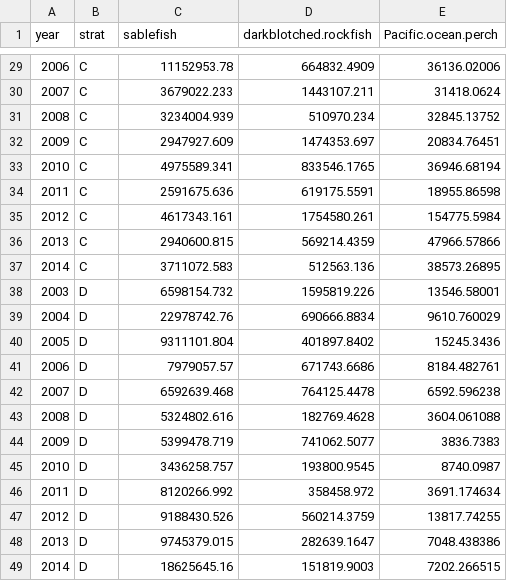
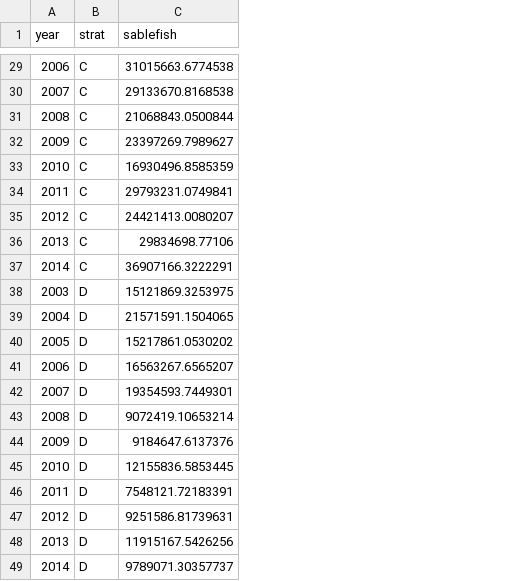
Before and after one commit to kellijohnson-NOAA/wcd, a CSV file: results/index.csv, drawn as a sheet; only a part is shown, gaps mark what is left out; the diff covers the shown part only; the diff names each change by its address in the sheet, - before the commit and + after, or states it on an @@ line.

Commit message:
Update index to use sablefish strata and run model

```diff
--- a/results/index.csv
+++ b/results/index.csv
-column D (darkblotched.rockfish), rows 29-49: 664832.4909 | 1443107.211 | 510970.234 | 1474353.697 | 833546.1765 | 619175.5591 | 1754580.261 | 569214.4359 | 512563.136 | 1595819.226 | 690666.8834 | 401897.8402 | 671743.6686 | 764125.4478 | 182769.4628 | 741062.5077 | 193800.9545 | 358458.972 | 560214.3759 | 282639.1647 | 151819.9003
-column E (Pacific.ocean.perch), rows 29-49: 36136.02006 | 31418.0624 | 32845.13752 | 20834.76451 | 36946.68194 | 18955.86598 | 154775.5984 | 47966.57866 | 38573.26895 | 13546.58001 | 9610.760029 | 15245.3436 | 8184.482761 | 6592.596238 | 3604.061088 | 3836.7383 | 8740.0987 | 3691.174634 | 13817.74255 | 7048.438386 | 7202.266515
-C29 (sablefish): 11152953.78
+C29 (sablefish): 31015663.6774538
-C30 (sablefish): 3679022.233
+C30 (sablefish): 29133670.8168538
-C31 (sablefish): 3234004.939
+C31 (sablefish): 21068843.0500844
-C32 (sablefish): 2947927.609
+C32 (sablefish): 23397269.7989627
-C33 (sablefish): 4975589.341
+C33 (sablefish): 16930496.8585359
-C34 (sablefish): 2591675.636
+C34 (sablefish): 29793231.0749841
-C35 (sablefish): 4617343.161
+C35 (sablefish): 24421413.0080207
-C36 (sablefish): 2940600.815
+C36 (sablefish): 29834698.77106
-C37 (sablefish): 3711072.583
+C37 (sablefish): 36907166.3222291
-C38 (sablefish): 6598154.732
+C38 (sablefish): 15121869.3253975
-C39 (sablefish): 22978742.76
+C39 (sablefish): 21571591.1504065
-C40 (sablefish): 9311101.804
+C40 (sablefish): 15217861.0530202
-C41 (sablefish): 7979057.57
+C41 (sablefish): 16563267.6565207
-C42 (sablefish): 6592639.468
+C42 (sablefish): 19354593.7449301
-C43 (sablefish): 5324802.616
+C43 (sablefish): 9072419.10653214
-C44 (sablefish): 5399478.719
+C44 (sablefish): 9184647.6137376
-C45 (sablefish): 3436258.757
+C45 (sablefish): 12155836.5853445
-C46 (sablefish): 8120266.992
+C46 (sablefish): 7548121.72183391
-C47 (sablefish): 9188430.526
+C47 (sablefish): 9251586.81739631
-C48 (sablefish): 9745379.015
+C48 (sablefish): 11915167.5426256
-C49 (sablefish): 18625645.16
+C49 (sablefish): 9789071.30357737
```
Also changed, not shown: 27 edited cells elsewhere in this file, 3 other files.
